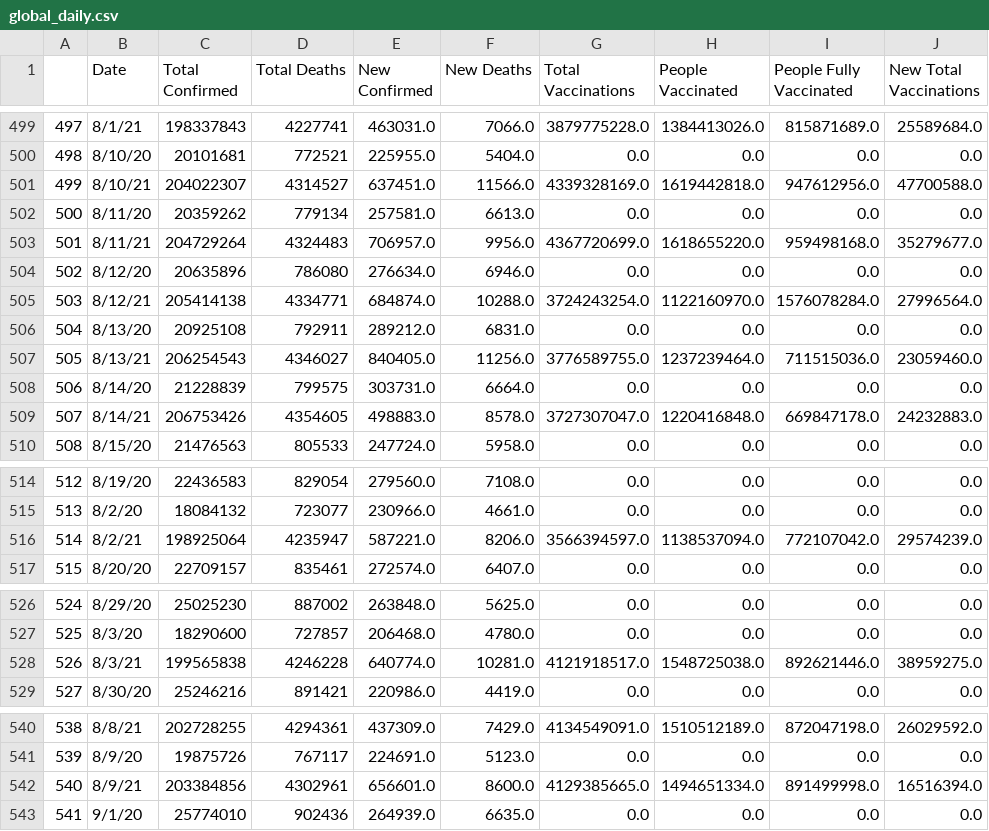
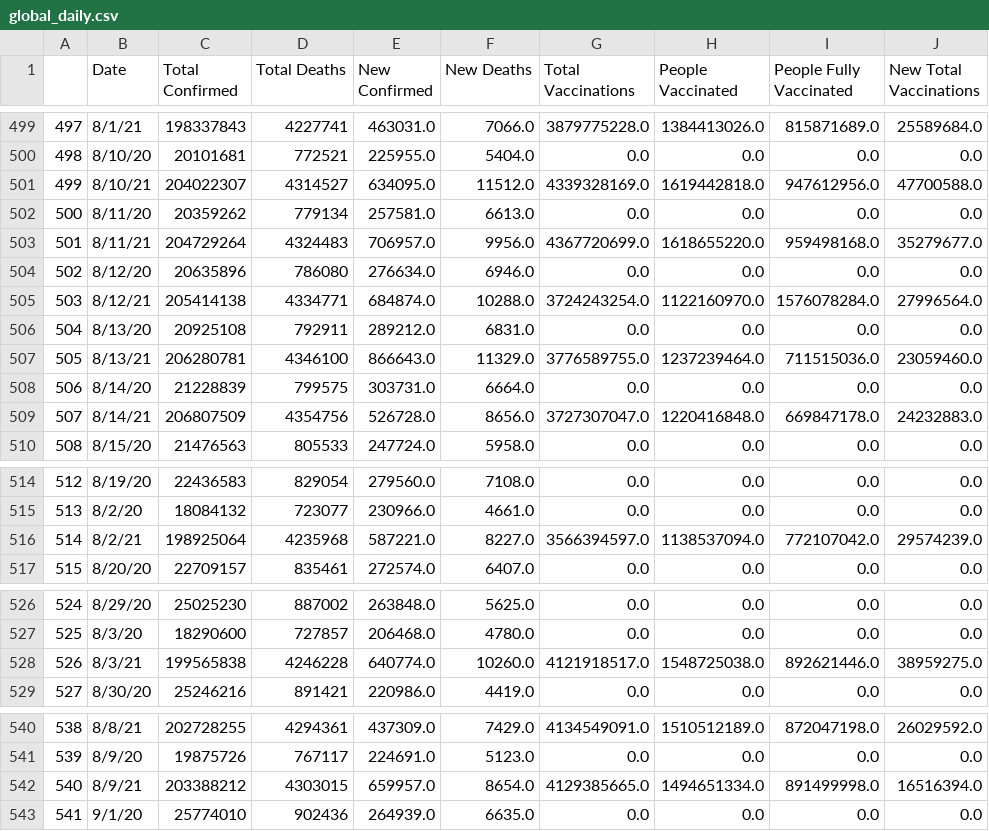
Before and after one commit to nu12/covid19-data, a CSV file: data/global_daily.csv, drawn as a sheet; only a part is shown, gaps mark what is left out; the diff names each change by its address in the sheet, - before the commit and + after, or states it on an @@ line.

Commit message:
Auto update

```diff
--- a/data/global_daily.csv
+++ b/data/global_daily.csv
-E501 (New Confirmed): 637451.0
+E501 (New Confirmed): 634095.0
-F501 (New Deaths): 11566.0
+F501 (New Deaths): 11512.0
-C507 (Total Confirmed): 206254543
+C507 (Total Confirmed): 206280781
-D507 (Total Deaths): 4346027
+D507 (Total Deaths): 4346100
-E507 (New Confirmed): 840405.0
+E507 (New Confirmed): 866643.0
-F507 (New Deaths): 11256.0
+F507 (New Deaths): 11329.0
-C509 (Total Confirmed): 206753426
+C509 (Total Confirmed): 206807509
-D509 (Total Deaths): 4354605
+D509 (Total Deaths): 4354756
-E509 (New Confirmed): 498883.0
+E509 (New Confirmed): 526728.0
-F509 (New Deaths): 8578.0
+F509 (New Deaths): 8656.0
-D516 (Total Deaths): 4235947
+D516 (Total Deaths): 4235968
-F516 (New Deaths): 8206.0
+F516 (New Deaths): 8227.0
-F528 (New Deaths): 10281.0
+F528 (New Deaths): 10260.0
-C542 (Total Confirmed): 203384856
+C542 (Total Confirmed): 203388212
-D542 (Total Deaths): 4302961
+D542 (Total Deaths): 4303015
-E542 (New Confirmed): 656601.0
+E542 (New Confirmed): 659957.0
-F542 (New Deaths): 8600.0
+F542 (New Deaths): 8654.0
```
